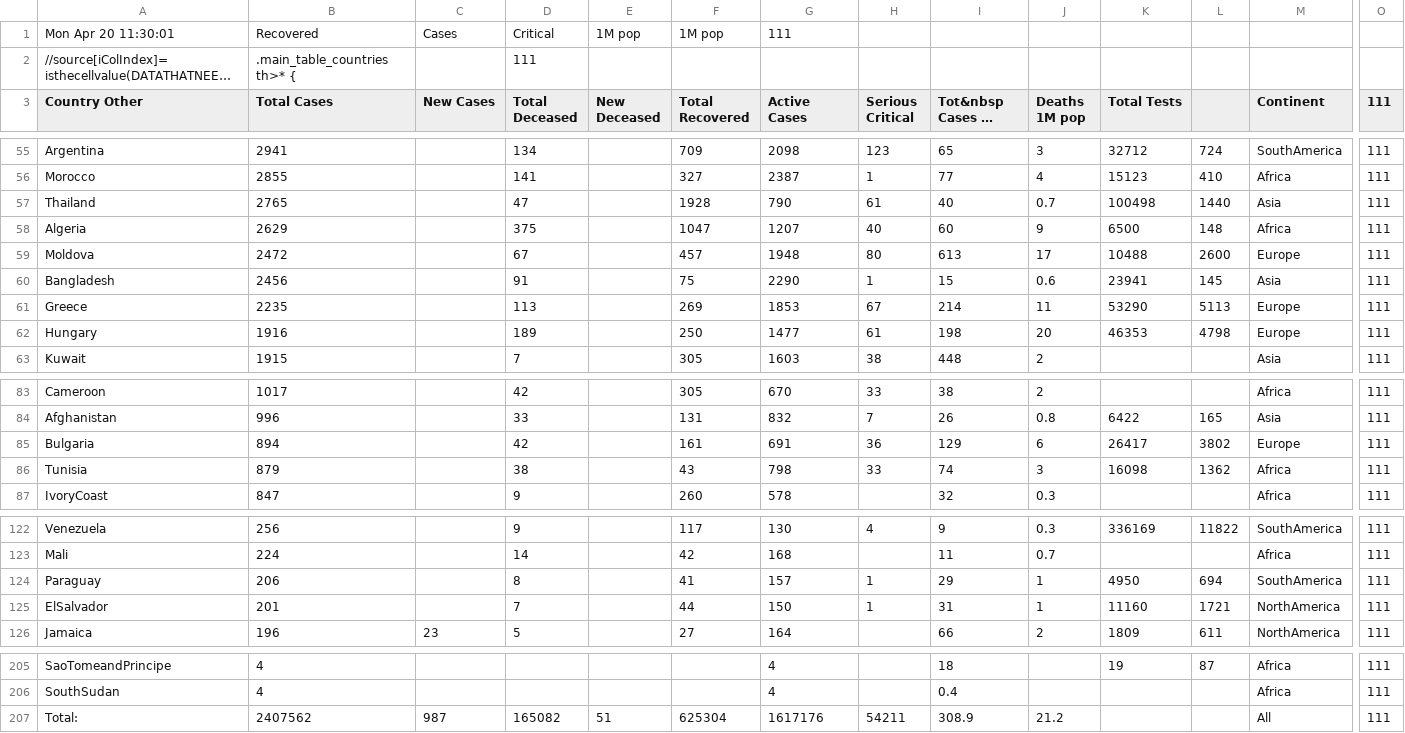
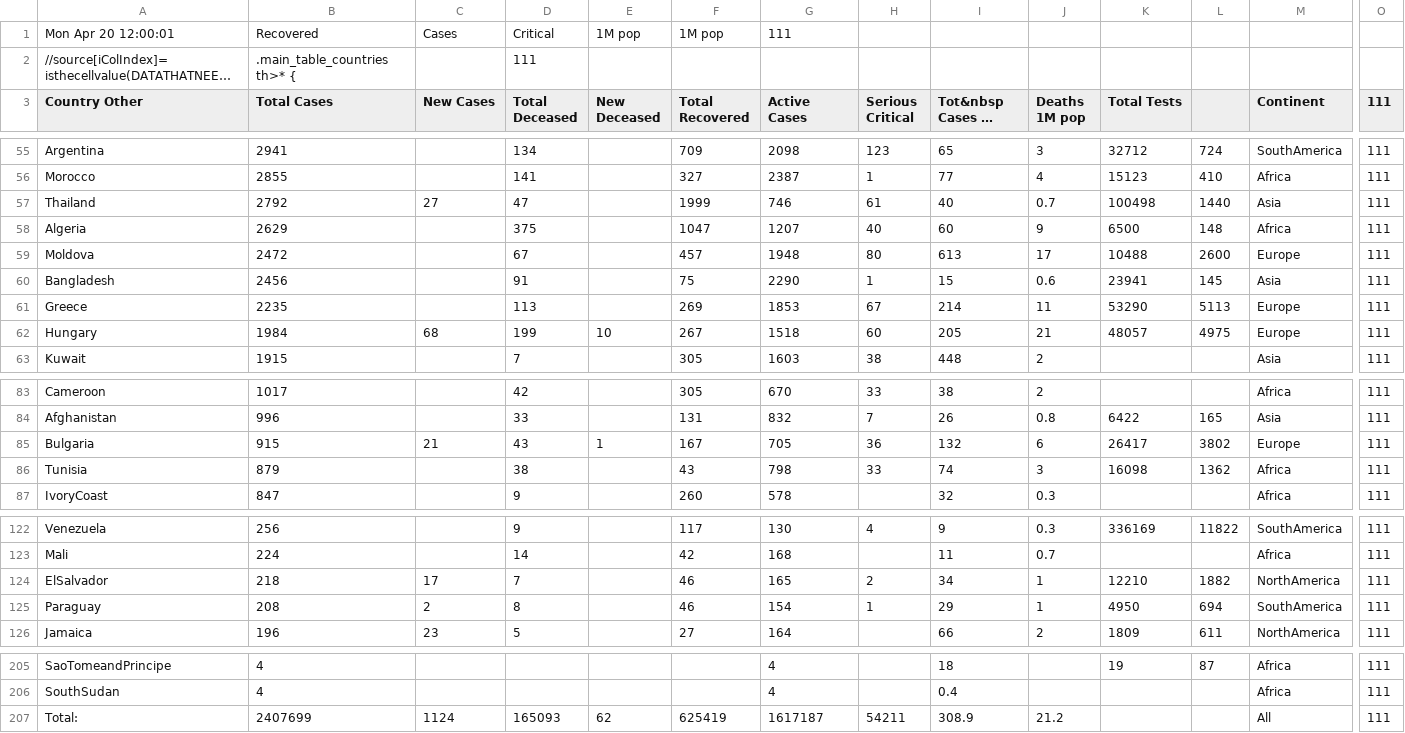
Before and after one commit to hemantaduwarah1/data, a CSV file: data.csv, drawn as a sheet; only a part is shown, gaps mark what is left out; long unchanged cells end in …; removed rows and columns are numbered as before the commit, all else as after; rows hold the shown columns only; the diff covers the shown part only; the diff names each change by its address in the sheet, - before the commit and + after, or states it on an @@ line.

Commit message:
update

```diff
--- a/data.csv
+++ b/data.csv
-A1 (Country Other): Mon Apr 20 11:30:01
+A1 (Country Other): Mon Apr 20 12:00:01
-B57 (Total Cases): 2765
+B57 (Total Cases): 2792
-C57 (New Cases): (empty)
+C57 (New Cases): 27
-F57 (Total Recovered): 1928
+F57 (Total Recovered): 1999
-G57 (Active Cases): 790
+G57 (Active Cases): 746
-B62 (Total Cases): 1916
+B62 (Total Cases): 1984
-C62 (New Cases): (empty)
+C62 (New Cases): 68
-D62 (Total Deceased): 189
+D62 (Total Deceased): 199
-E62 (New Deceased): (empty)
+E62 (New Deceased): 10
-F62 (Total Recovered): 250
+F62 (Total Recovered): 267
-G62 (Active Cases): 1477
+G62 (Active Cases): 1518
-H62 (Serious Critical): 61
+H62 (Serious Critical): 60
-I62 (Tot&nbsp Cases 1M pop): 198
+I62 (Tot&nbsp Cases 1M pop): 205
-J62 (Deaths 1M pop): 20
+J62 (Deaths 1M pop): 21
-K62 (Total Tests): 46353
+K62 (Total Tests): 48057
-L62: 4798
+L62: 4975
-B85 (Total Cases): 894
+B85 (Total Cases): 915
-C85 (New Cases): (empty)
+C85 (New Cases): 21
-D85 (Total Deceased): 42
+D85 (Total Deceased): 43
-E85 (New Deceased): (empty)
+E85 (New Deceased): 1
-F85 (Total Recovered): 161
+F85 (Total Recovered): 167
-G85 (Active Cases): 691
+G85 (Active Cases): 705
-I85 (Tot&nbsp Cases 1M pop): 129
+I85 (Tot&nbsp Cases 1M pop): 132
+row 124: ElSalvador | 218 | 17 | 7 |  | 46 | 165 | 2 | 34 | 1 | 12210 | 1882 | NorthAmerica | 111
-B125 (Total Cases): 206
+B125 (Total Cases): 208
-C125 (New Cases): (empty)
+C125 (New Cases): 2
-F125 (Total Recovered): 41
+F125 (Total Recovered): 46
-G125 (Active Cases): 157
+G125 (Active Cases): 154
-row 125: ElSalvador | 201 |  | 7 |  | 44 | 150 | 1 | 31 | 1 | 11160 | 1721 | NorthAmerica | 111
-B207 (Total Cases): 2407562
+B207 (Total Cases): 2407699
-C207 (New Cases): 987
+C207 (New Cases): 1124
-D207 (Total Deceased): 165082
+D207 (Total Deceased): 165093
-E207 (New Deceased): 51
+E207 (New Deceased): 62
-F207 (Total Recovered): 625304
+F207 (Total Recovered): 625419
-G207 (Active Cases): 1617176
+G207 (Active Cases): 1617187
```
Also changed, not shown: 4 edited cells elsewhere in this file.
